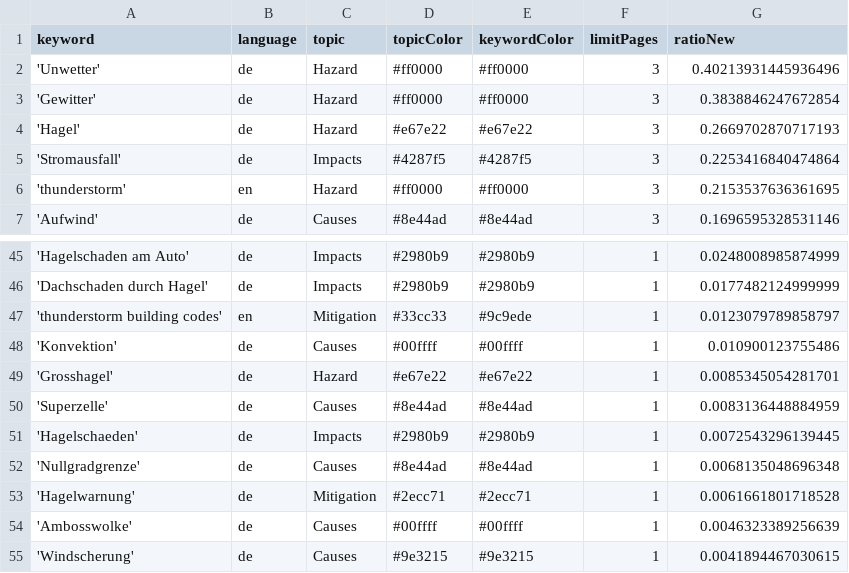
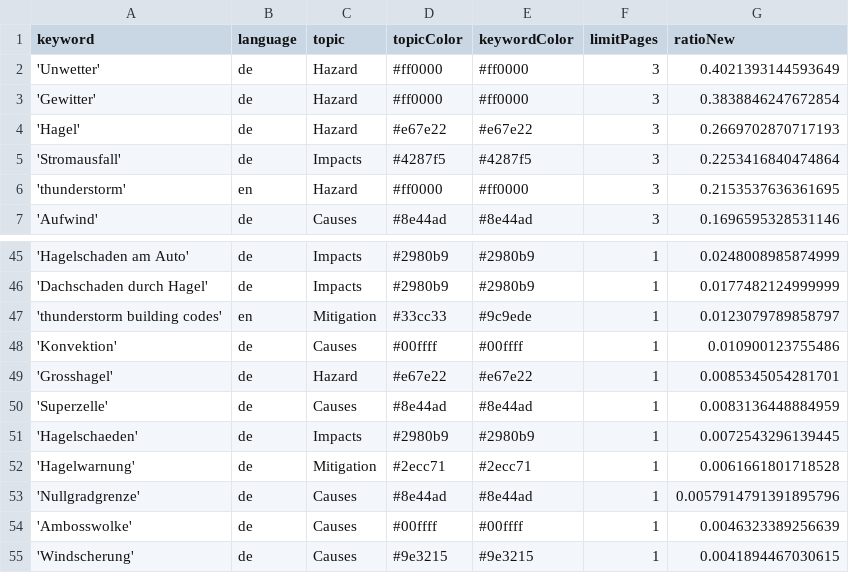
Before and after one commit to TinoH91news/ThunderstormIsComing, a CSV file: keywords.csv, drawn as a sheet; only a part is shown, gaps mark what is left out.

Commit message:
Commit from GitHub Actions (harvest:0.0)

```diff
--- a/keywords.csv
+++ b/keywords.csv
@@ -1,3 +1,3 @@
 keyword,language,topic,topicColor,keywordColor,limitPages,ratioNew
-'Unwetter',de,Hazard,#ff0000,#ff0000,3,0.40213931445936496
+'Unwetter',de,Hazard,#ff0000,#ff0000,3,0.4021393144593649
 'Gewitter',de,Hazard,#ff0000,#ff0000,3,0.3838846247672854
@@ -51,4 +51,4 @@ keyword,language,topic,topicColor,keywordColor,limitPages,ratioNew
 'Hagelschaeden',de,Impacts,#2980b9,#2980b9,1,0.0072543296139445
-'Nullgradgrenze',de,Causes,#8e44ad,#8e44ad,1,0.0068135048696348
 'Hagelwarnung',de,Mitigation,#2ecc71,#2ecc71,1,0.0061661801718528
+'Nullgradgrenze',de,Causes,#8e44ad,#8e44ad,1,0.0057914791391895796
 'Ambosswolke',de,Causes,#00ffff,#00ffff,1,0.0046323389256639
```
